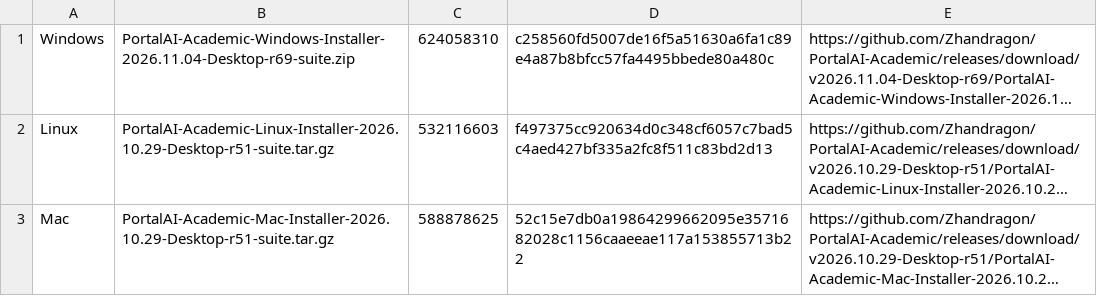
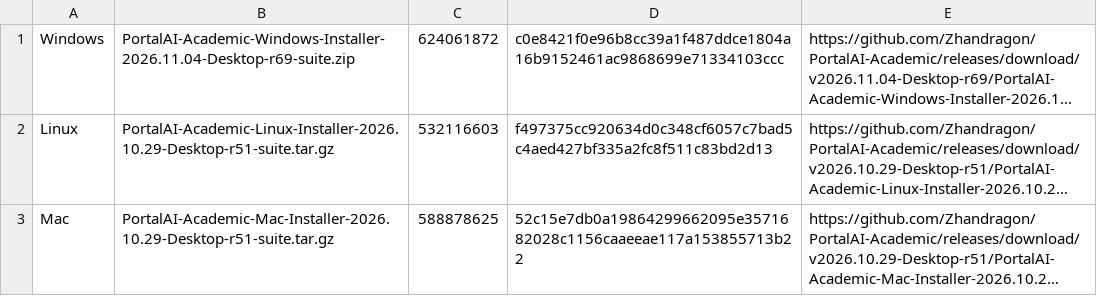
Before and after one commit to Zhandragon/PortalAI-Academic, a TSV file: InstallerSources/Universal/assets.tsv, drawn as a sheet; long unchanged cells end in …; the diff names each change by its address in the sheet, - before the commit and + after, or states it on an @@ line.

```diff
--- a/InstallerSources/Universal/assets.tsv
+++ b/InstallerSources/Universal/assets.tsv
-C1: 624058310
+C1: 624061872
-D1: c258560fd5007de16f5a51630a6fa1c89e4a87b8bfcc57fa4495bbede80a480c
+D1: c0e8421f0e96b8cc39a1f487ddce1804a16b9152461ac9868699e71334103ccc
```
Also changed, not shown: 25 other files.
